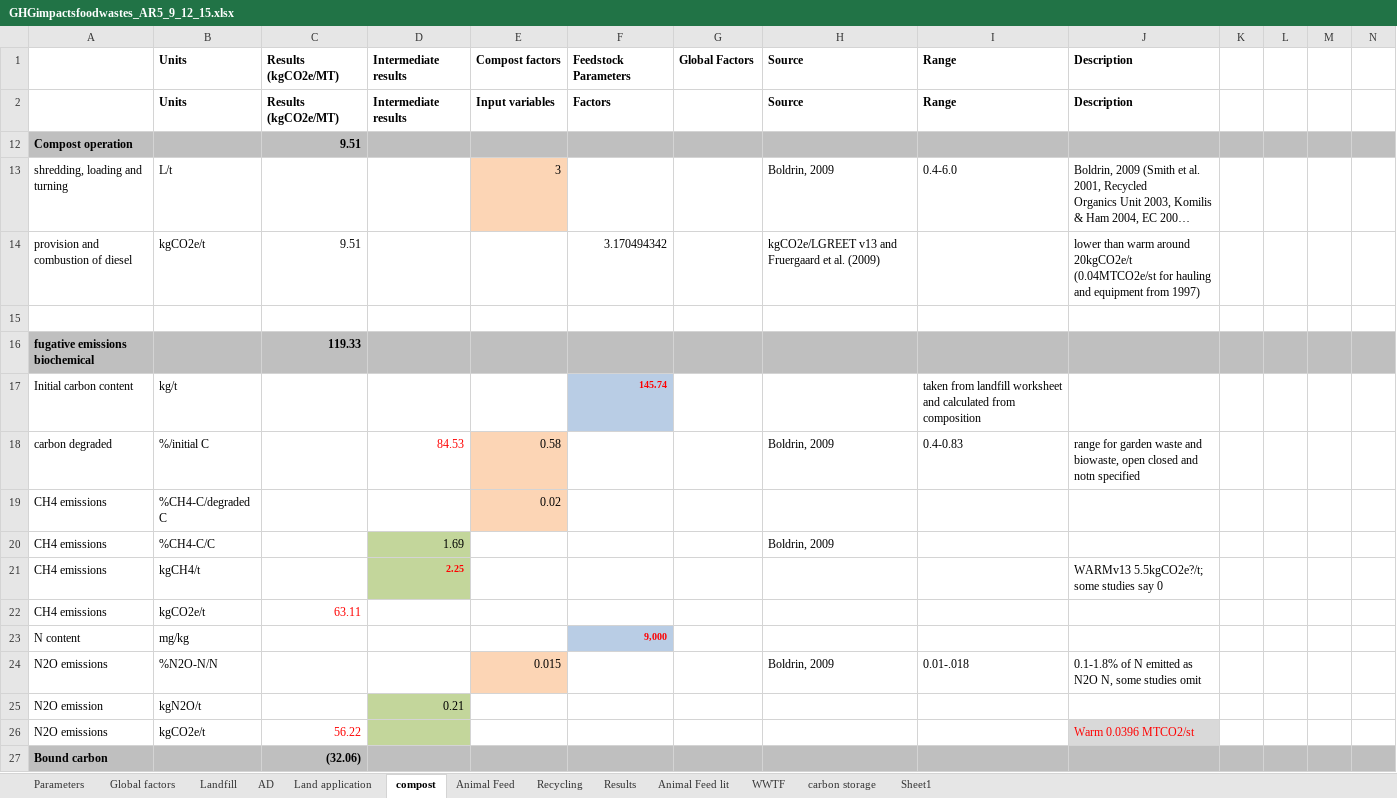
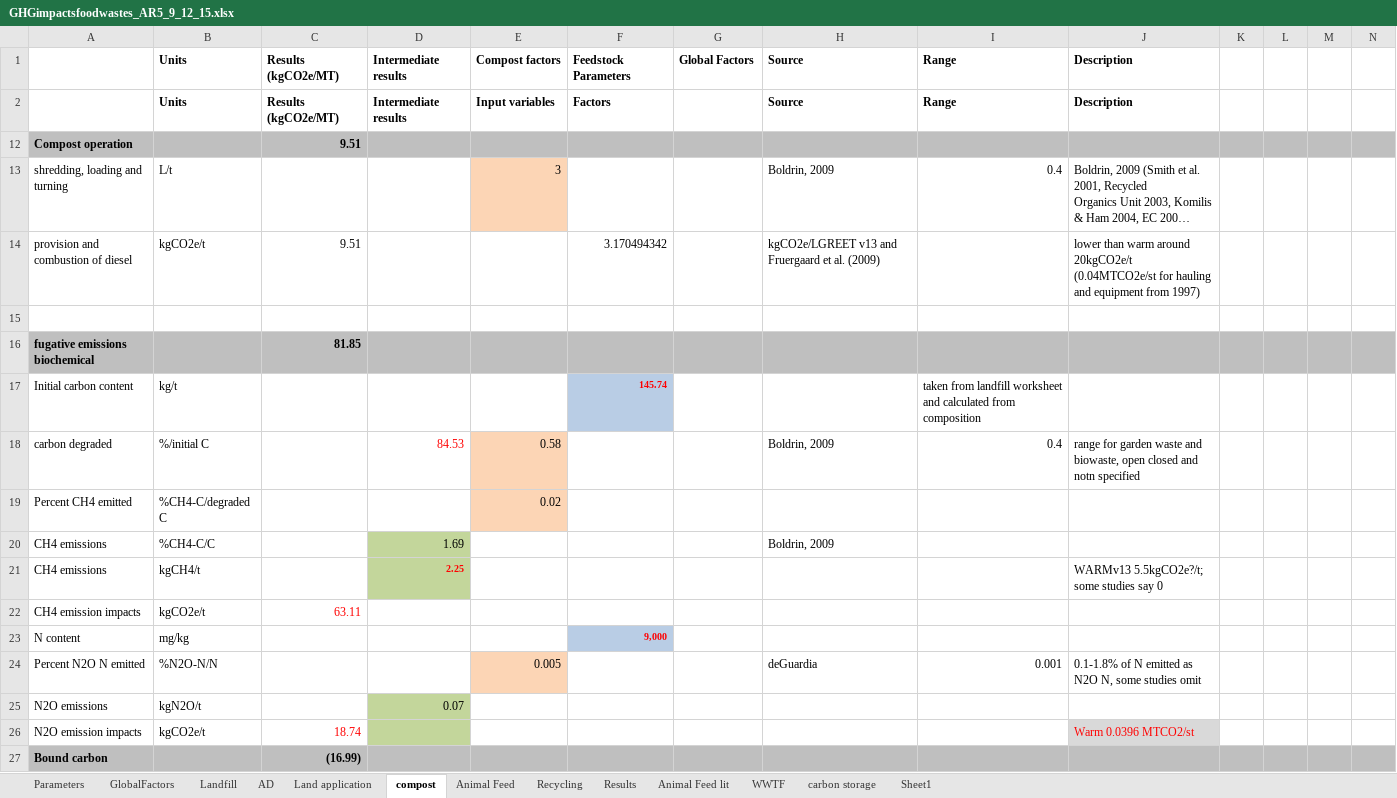
Before and after one commit to graySquirrel/ORCAS-Organic-Resource-Climate-Assessment-Simulation, an Excel workbook: GHGimpactsfoodwastes_AR5_9_12_15.xlsx, sheet compost, drawn as a sheet; only a part is shown; long unchanged cells end in …; values as stored, in another font and other column widths than the file's, no borders; removed rows and columns are numbered as before the commit, all else as after; rows hold the shown columns only; the diff covers the shown part only; the diff names each change by its address in the sheet, - before the commit and + after, or states it on an @@ line.

Commit message:
New global parameters and some work on carbon storage

```diff
--- a/GHGimpactsfoodwastes_AR5_9_12_15.xlsx (sheet compost)
+++ b/GHGimpactsfoodwastes_AR5_9_12_15.xlsx (sheet compost)
-sheet tab: Global factors
+sheet tab: GlobalFactors
-I13: 0.4-6.0
+I13: 0.4
-C16: 119.33
+C16: 81.85
-I18: 0.4-0.83
+I18: 0.4
-A19: CH4 emissions
+A19: Percent CH4 emitted
-A22: CH4 emissions
+A22: CH4 emission impacts
-row 24: N2O emissions | %N2O-N/N |  |  | 0.015 |  |  | Boldrin, 2009 | 0.01-.018 | 0.1-1.8% of N emitted as N2O N, some studies omit
+row 24: Percent N2O N emitted | %N2O-N/N |  |  | 0.005 |  |  | deGuardia | 0.001 | 0.1-1.8% of N emitted as N2O N, some studies omit
-A25: N2O emission
+A25: N2O emissions
-D25: 0.21
+D25: 0.07
-A26: N2O emissions
+A26: N2O emission impacts
-C26: 56.22
+C26: 18.74
-C27: (32.06)
+C27: (16.99)
```
Also changed, not shown: 4 added rows, 2 removed rows, 12 edited cells and cell formats elsewhere in this sheet, sheet GlobalFactors, sheet Landfill, sheet AD, sheet Animal Feed, sheet carbon storage, formulas that keep their value, charts or pictures.
